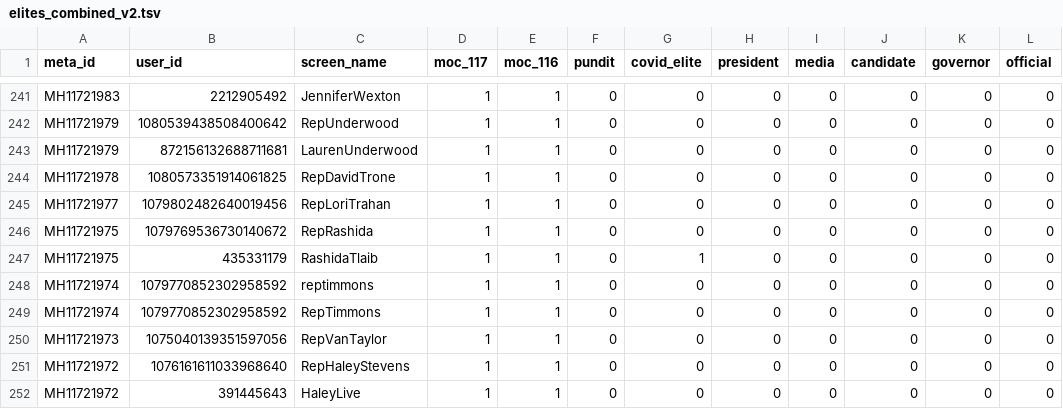
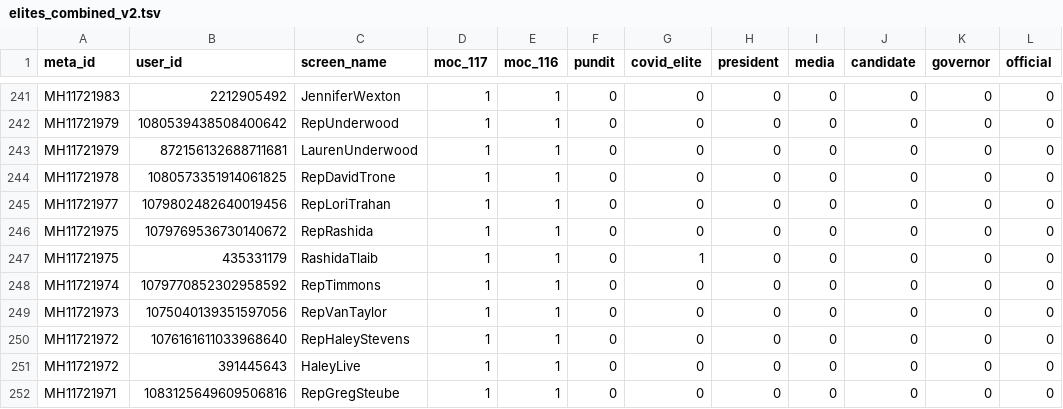
Before and after one commit to sdmccabe/new-tweetscores, a TSV file: data/elites_combined_v2.tsv, drawn as a sheet; only a part is shown, gaps mark what is left out; the shorter side is filled out with more unchanged rows; the diff names each change by its address in the sheet, - before the commit and + after, or states it on an @@ line.

Commit message:
remove duplicate row in elites file

```diff
--- a/data/elites_combined_v2.tsv
+++ b/data/elites_combined_v2.tsv
-row 248: MH11721974 | 1079770852302958592 | reptimmons | 1 | 1 | 0 | 0 | 0 | 0 | 0 | 0 | 0
```
